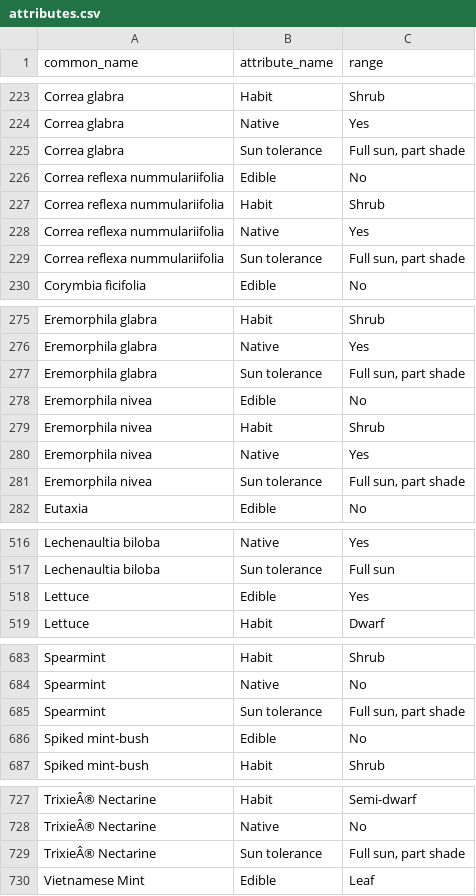
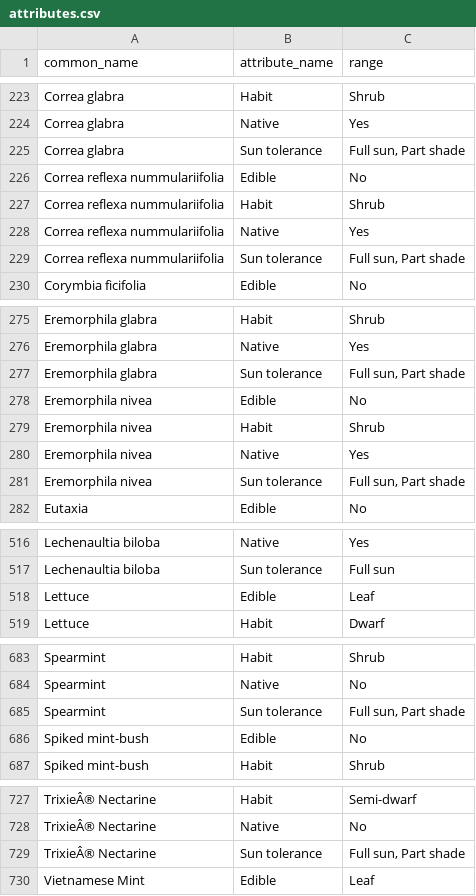
Before and after one commit to ronsavage/WWW-Garden-Design, a CSV file: data/attributes.csv, drawn as a sheet; only a part is shown, gaps mark what is left out; the diff covers the shown part only.

Commit message:
Fix typos in data

```diff
--- a/data/attributes.csv
+++ b/data/attributes.csv
@@ -224,3 +224,3 @@
 "Correa glabra","Native","Yes"
-"Correa glabra","Sun tolerance","Full sun, part shade"
+"Correa glabra","Sun tolerance","Full sun, Part shade"
 "Correa reflexa nummulariifolia","Edible","No"
@@ -228,3 +228,3 @@
 "Correa reflexa nummulariifolia","Native","Yes"
-"Correa reflexa nummulariifolia","Sun tolerance","Full sun, part shade"
+"Correa reflexa nummulariifolia","Sun tolerance","Full sun, Part shade"
 "Corymbia ficifolia","Edible","No"
@@ -276,3 +276,3 @@
 "Eremorphila glabra","Native","Yes"
-"Eremorphila glabra","Sun tolerance","Full sun, part shade"
+"Eremorphila glabra","Sun tolerance","Full sun, Part shade"
 "Eremorphila nivea","Edible","No"
@@ -280,3 +280,3 @@
 "Eremorphila nivea","Native","Yes"
-"Eremorphila nivea","Sun tolerance","Full sun, part shade"
+"Eremorphila nivea","Sun tolerance","Full sun, Part shade"
 "Eutaxia","Edible","No"
@@ -517,3 +517,3 @@
 "Lechenaultia biloba","Sun tolerance","Full sun"
-"Lettuce","Edible","Yes"
+"Lettuce","Edible","Leaf"
 "Lettuce","Habit","Dwarf"
@@ -684,3 +684,3 @@
 "Spearmint","Native","No"
-"Spearmint","Sun tolerance","Full sun, part shade"
+"Spearmint","Sun tolerance","Full sun, Part shade"
 "Spiked mint-bush","Edible","No"
@@ -728,3 +728,3 @@
 "TrixieÂ® Nectarine","Native","No"
-"TrixieÂ® Nectarine","Sun tolerance","Full sun, part shade"
+"TrixieÂ® Nectarine","Sun tolerance","Full sun, Part shade"
 "Vietnamese Mint","Edible","Leaf"
```
Also changed, not shown: 1 edited cell elsewhere in this file, data/flowers.csv.
